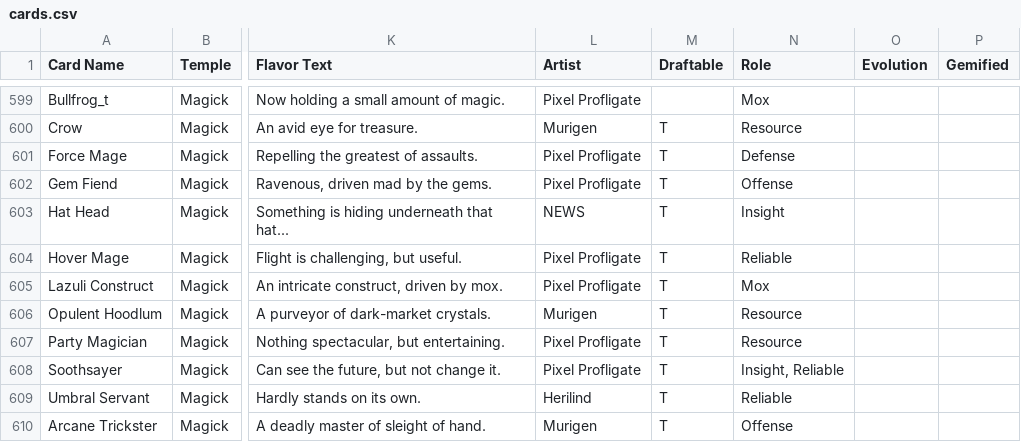
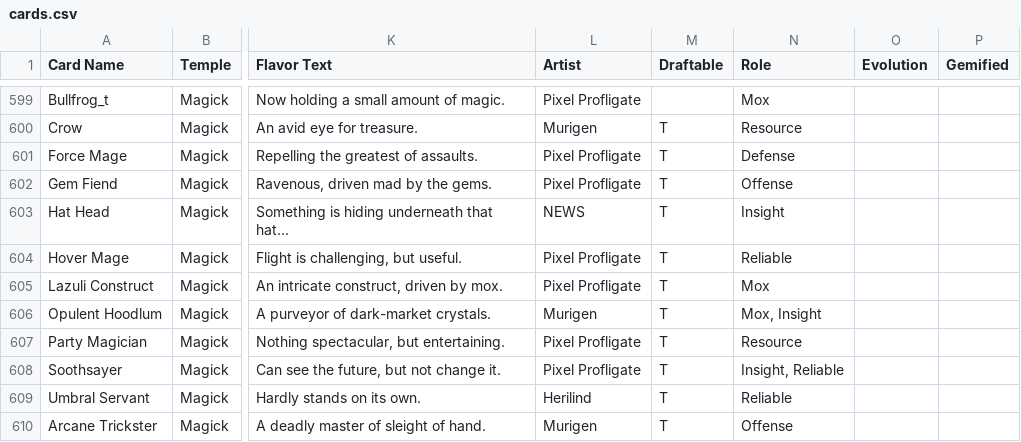
Before and after one commit to Blakeline-was-taken/card-storage, a CSV file: cards.csv, drawn as a sheet; only a part is shown, gaps mark what is left out; the diff names each change by its address in the sheet, - before the commit and + after, or states it on an @@ line.

Commit message:
Opulent Hoodlum reworked

```diff
--- a/cards.csv
+++ b/cards.csv
-N606 (Role): Resource
+N606 (Role): Mox, Insight
```
